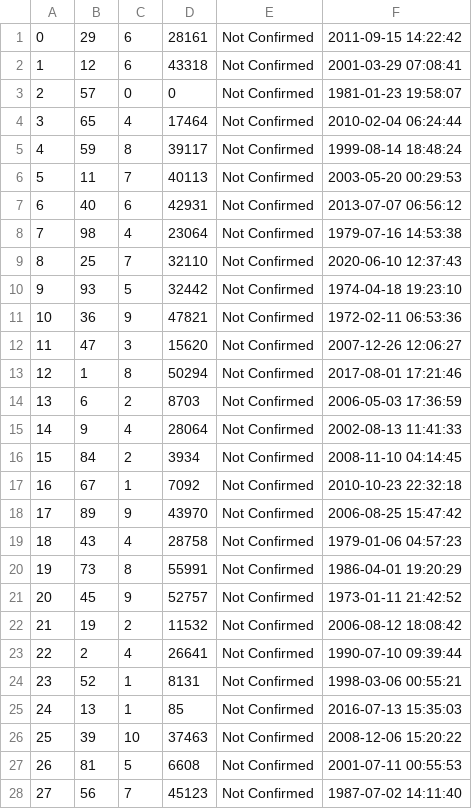
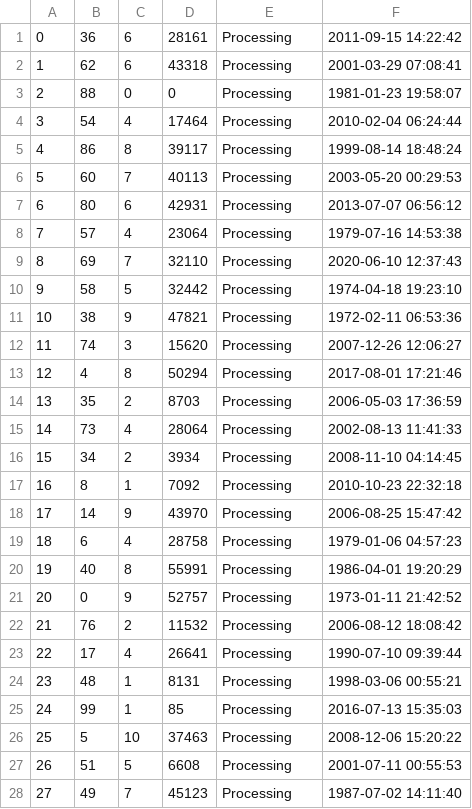
Before and after one commit to declan-haojin/mini-amazon, a CSV file: db/data/Purchases.csv, drawn as a sheet; only a part is shown; the diff covers the shown part only.

Commit message:
edited purchases

```diff
--- a/db/data/Purchases.csv
+++ b/db/data/Purchases.csv
@@ -1,28 +1,28 @@
-"0","29","6","28161","Not Confirmed","2011-09-15 14:22:42"
-"1","12","6","43318","Not Confirmed","2001-03-29 07:08:41"
-"2","57","0","0","Not Confirmed","1981-01-23 19:58:07"
-"3","65","4","17464","Not Confirmed","2010-02-04 06:24:44"
-"4","59","8","39117","Not Confirmed","1999-08-14 18:48:24"
-"5","11","7","40113","Not Confirmed","2003-05-20 00:29:53"
-"6","40","6","42931","Not Confirmed","2013-07-07 06:56:12"
-"7","98","4","23064","Not Confirmed","1979-07-16 14:53:38"
-"8","25","7","32110","Not Confirmed","2020-06-10 12:37:43"
-"9","93","5","32442","Not Confirmed","1974-04-18 19:23:10"
-"10","36","9","47821","Not Confirmed","1972-02-11 06:53:36"
-"11","47","3","15620","Not Confirmed","2007-12-26 12:06:27"
-"12","1","8","50294","Not Confirmed","2017-08-01 17:21:46"
-"13","6","2","8703","Not Confirmed","2006-05-03 17:36:59"
-"14","9","4","28064","Not Confirmed","2002-08-13 11:41:33"
-"15","84","2","3934","Not Confirmed","2008-11-10 04:14:45"
-"16","67","1","7092","Not Confirmed","2010-10-23 22:32:18"
-"17","89","9","43970","Not Confirmed","2006-08-25 15:47:42"
-"18","43","4","28758","Not Confirmed","1979-01-06 04:57:23"
-"19","73","8","55991","Not Confirmed","1986-04-01 19:20:29"
-"20","45","9","52757","Not Confirmed","1973-01-11 21:42:52"
-"21","19","2","11532","Not Confirmed","2006-08-12 18:08:42"
-"22","2","4","26641","Not Confirmed","1990-07-10 09:39:44"
-"23","52","1","8131","Not Confirmed","1998-03-06 00:55:21"
-"24","13","1","85","Not Confirmed","2016-07-13 15:35:03"
-"25","39","10","37463","Not Confirmed","2008-12-06 15:20:22"
-"26","81","5","6608","Not Confirmed","2001-07-11 00:55:53"
-"27","56","7","45123","Not Confirmed","1987-07-02 14:11:40"
+"0","36","6","28161","Processing","2011-09-15 14:22:42"
+"1","62","6","43318","Processing","2001-03-29 07:08:41"
+"2","88","0","0","Processing","1981-01-23 19:58:07"
+"3","54","4","17464","Processing","2010-02-04 06:24:44"
+"4","86","8","39117","Processing","1999-08-14 18:48:24"
+"5","60","7","40113","Processing","2003-05-20 00:29:53"
+"6","80","6","42931","Processing","2013-07-07 06:56:12"
+"7","57","4","23064","Processing","1979-07-16 14:53:38"
+"8","69","7","32110","Processing","2020-06-10 12:37:43"
+"9","58","5","32442","Processing","1974-04-18 19:23:10"
+"10","38","9","47821","Processing","1972-02-11 06:53:36"
+"11","74","3","15620","Processing","2007-12-26 12:06:27"
+"12","4","8","50294","Processing","2017-08-01 17:21:46"
+"13","35","2","8703","Processing","2006-05-03 17:36:59"
+"14","73","4","28064","Processing","2002-08-13 11:41:33"
+"15","34","2","3934","Processing","2008-11-10 04:14:45"
+"16","8","1","7092","Processing","2010-10-23 22:32:18"
+"17","14","9","43970","Processing","2006-08-25 15:47:42"
+"18","6","4","28758","Processing","1979-01-06 04:57:23"
+"19","40","8","55991","Processing","1986-04-01 19:20:29"
+"20","0","9","52757","Processing","1973-01-11 21:42:52"
+"21","76","2","11532","Processing","2006-08-12 18:08:42"
+"22","17","4","26641","Processing","1990-07-10 09:39:44"
+"23","48","1","8131","Processing","1998-03-06 00:55:21"
+"24","99","1","85","Processing","2016-07-13 15:35:03"
+"25","5","10","37463","Processing","2008-12-06 15:20:22"
+"26","51","5","6608","Processing","2001-07-11 00:55:53"
+"27","49","7","45123","Processing","1987-07-02 14:11:40"
```
Also changed, not shown: 144 edited cells elsewhere in this file, db/data/Cart.csv, db/data/Orders.csv, 2 other files.
